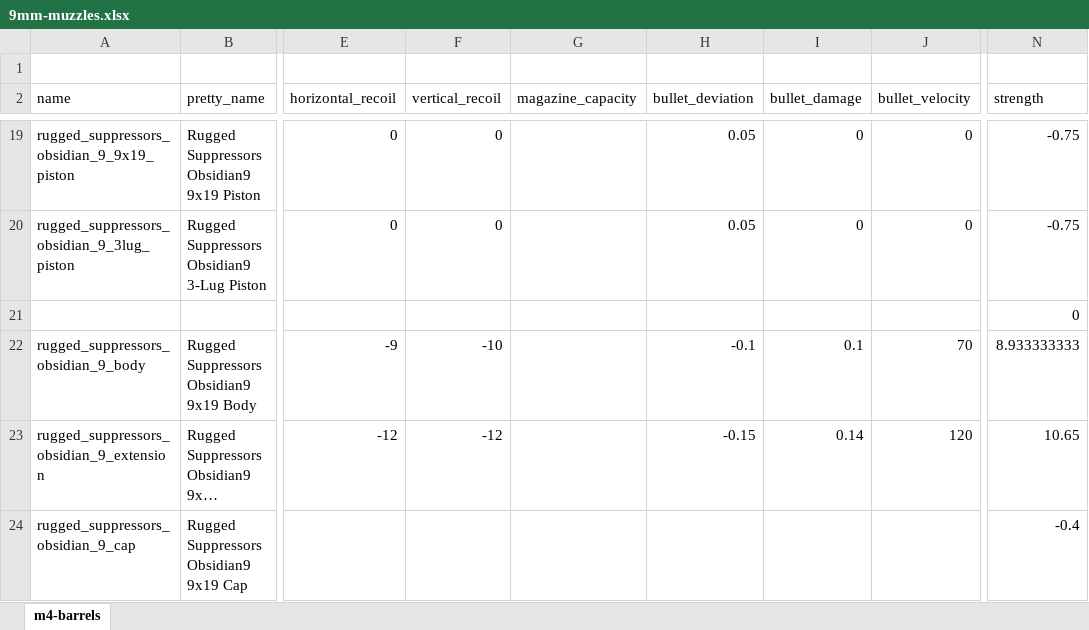
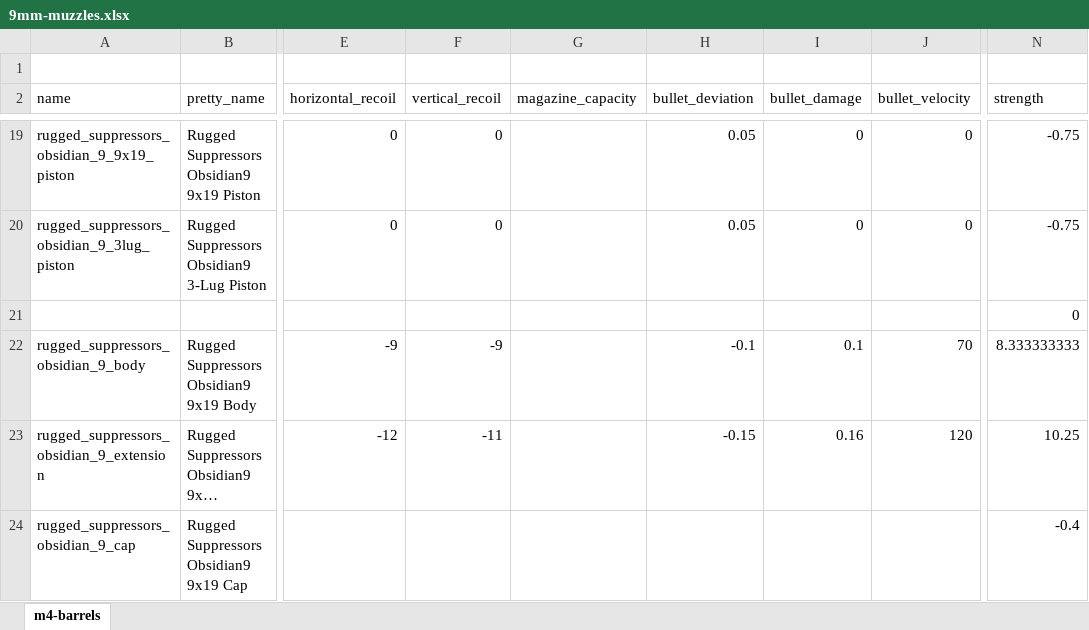
Before and after one commit to refact0r/deadline-balancing, an Excel workbook: changes/9mm-muzzles.xlsx, sheet m4-barrels, drawn as a sheet; only a part is shown, gaps mark what is left out; long unchanged cells end in …; values as stored, in another font and other column widths than the file's, no borders; the diff names each change by its address in the sheet, - before the commit and + after, or states it on an @@ line.

```diff
--- a/changes/9mm-muzzles.xlsx (sheet m4-barrels)
+++ b/changes/9mm-muzzles.xlsx (sheet m4-barrels)
-F22 (vertical_recoil): -10
+F22 (vertical_recoil): -9
-N22 (strength): 8.933333333
+N22 (strength): 8.333333333
-F23 (vertical_recoil): -12
+F23 (vertical_recoil): -11
-I23 (bullet_damage): 0.14
+I23 (bullet_damage): 0.16
-N23 (strength): 10.65
+N23 (strength): 10.25
```
Also changed, not shown: 3 other files.
